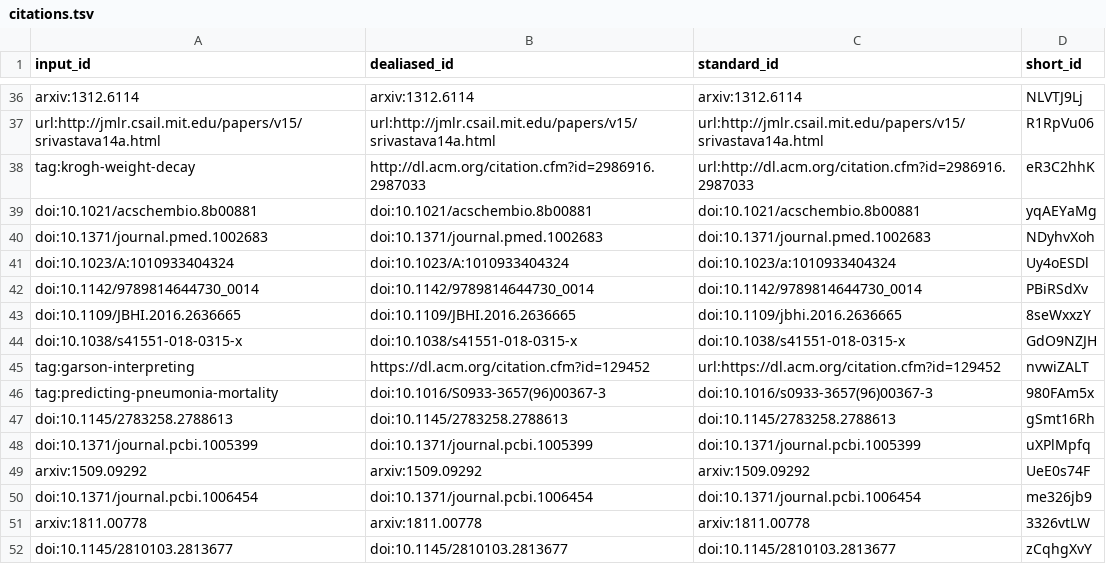
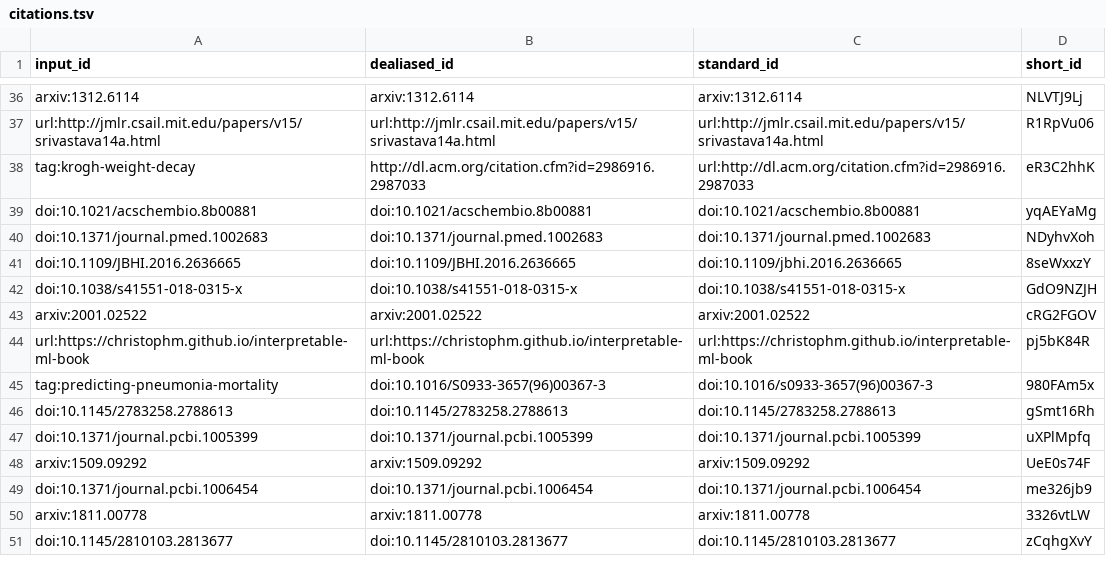
Before and after one commit to Benjamin-Lee/deep-rules, a TSV file: citations.tsv, drawn as a sheet; only a part is shown, gaps mark what is left out.

Commit message:
Merge pull request #212 from Benjamin-Lee/interpretation-references [ci skip]
This build is based on
https://github.com/Benjamin-Lee/deep-rules/commit/9d6e87d97cd782e1841be6eabde79bfac00c7750.

This commit was created by the following CI build and job:
https://travis-ci.org/Benjamin-Lee/deep-rules/builds/704895510
https://travis-ci.org/Benjamin-Lee/deep-rules/jobs/704895511

```diff
--- a/citations.tsv
+++ b/citations.tsv
@@ -40,7 +40,6 @@ doi:10.1021/acschembio.8b00881	doi:10.1021/acschembio.8b00881	doi:10.1021/acsche
 doi:10.1371/journal.pmed.1002683	doi:10.1371/journal.pmed.1002683	doi:10.1371/journal.pmed.1002683	NDyhvXoh
-doi:10.1023/A:1010933404324	doi:10.1023/A:1010933404324	doi:10.1023/a:1010933404324	Uy4oESDl
-doi:10.1142/9789814644730_0014	doi:10.1142/9789814644730_0014	doi:10.1142/9789814644730_0014	PBiRSdXv
 doi:10.1109/JBHI.2016.2636665	doi:10.1109/JBHI.2016.2636665	doi:10.1109/jbhi.2016.2636665	8seWxxzY
 doi:10.1038/s41551-018-0315-x	doi:10.1038/s41551-018-0315-x	doi:10.1038/s41551-018-0315-x	GdO9NZJH
-tag:garson-interpreting	https://dl.acm.org/citation.cfm?id=129452	url:https://dl.acm.org/citation.cfm?id=129452	nvwiZALT
+arxiv:2001.02522	arxiv:2001.02522	arxiv:2001.02522	cRG2FGOV
+url:https://christophm.github.io/interpretable-ml-book	url:https://christophm.github.io/interpretable-ml-book	url:https://christophm.github.io/interpretable-ml-book	pj5bK84R
 tag:predicting-pneumonia-mortality	doi:10.1016/S0933-3657(96)00367-3	doi:10.1016/s0933-3657(96)00367-3	980FAm5x
```
Also changed, not shown: 7 other files.
